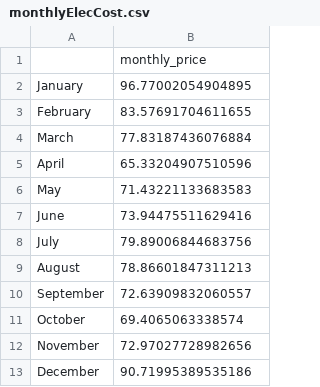
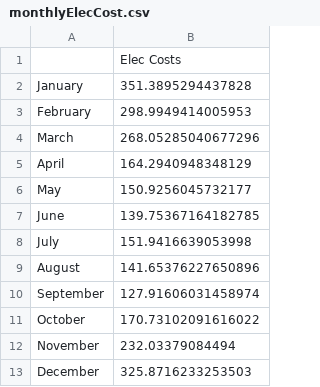
Before and after one commit to meganlty/energy_price_app, a CSV file: finalApp/output_data/monthlyElecCost.csv, drawn as a sheet.

```diff
--- a/finalApp/output_data/monthlyElecCost.csv
+++ b/finalApp/output_data/monthlyElecCost.csv
@@ -1,13 +1,13 @@
-,monthly_price
-January,96.77002054904895
-February,83.57691704611655
-March,77.83187436076884
-April,65.33204907510596
-May,71.43221133683583
-June,73.94475511629416
-July,79.89006844683756
-August,78.86601847311213
-September,72.63909832060557
-October,69.4065063338574
-November,72.97027728982656
-December,90.71995389535186
+,Elec Costs
+January,351.3895294437828
+February,298.9949414005953
+March,268.05285040677296
+April,164.2940948348129
+May,150.9256045732177
+June,139.75367164182785
+July,151.9416639053998
+August,141.65376227650896
+September,127.91606031458974
+October,170.73102091616022
+November,232.03379084494
+December,325.8716233253503
```
Also changed, not shown: finalApp/output_data/monthlyCO2.csv, 3 other files.
